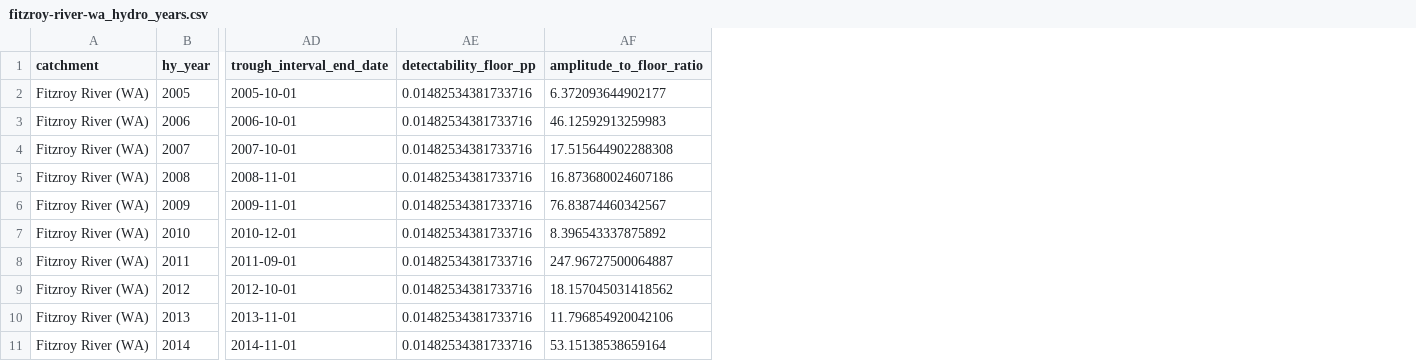
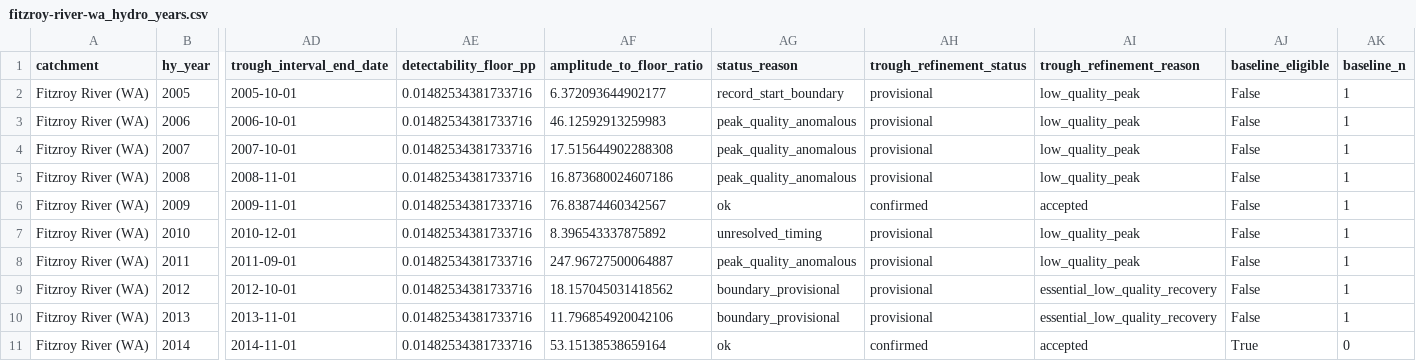
Before and after one commit to tayerthiaggo/hydroseason, a CSV file: docs/examples/fitzroy-river-wa/fitzroy-river-wa_hydro_years.csv, drawn as a sheet; only a part is shown, gaps mark what is left out; the diff names each change by its address in the sheet, - before the commit and + after, or states it on an @@ line.

```diff
--- a/docs/examples/fitzroy-river-wa/fitzroy-river-wa_hydro_years.csv
+++ b/docs/examples/fitzroy-river-wa/fitzroy-river-wa_hydro_years.csv
+column AG (status_reason), rows 2-11: record_start_boundary | peak_quality_anomalous | peak_quality_anomalous | peak_quality_anomalous | ok | unresolved_timing | peak_quality_anomalous | boundary_provisional | boundary_provisional | ok
+column AH (trough_refinement_status), rows 2-11: provisional | provisional | provisional | provisional | confirmed | provisional | provisional | provisional | provisional | confirmed
+column AI (trough_refinement_reason), rows 2-11: low_quality_peak | low_quality_peak | low_quality_peak | low_quality_peak | accepted | low_quality_peak | low_quality_peak | essential_low_quality_recovery | essential_low_quality_recovery | accepted
+column AJ (baseline_eligible), rows 2-11: False | False | False | False | False | False | False | False | False | True
+column AK (baseline_n), rows 2-11: 1 | 1 | 1 | 1 | 1 | 1 | 1 | 1 | 1 | 0
```
Also changed, not shown: 5 other files.
